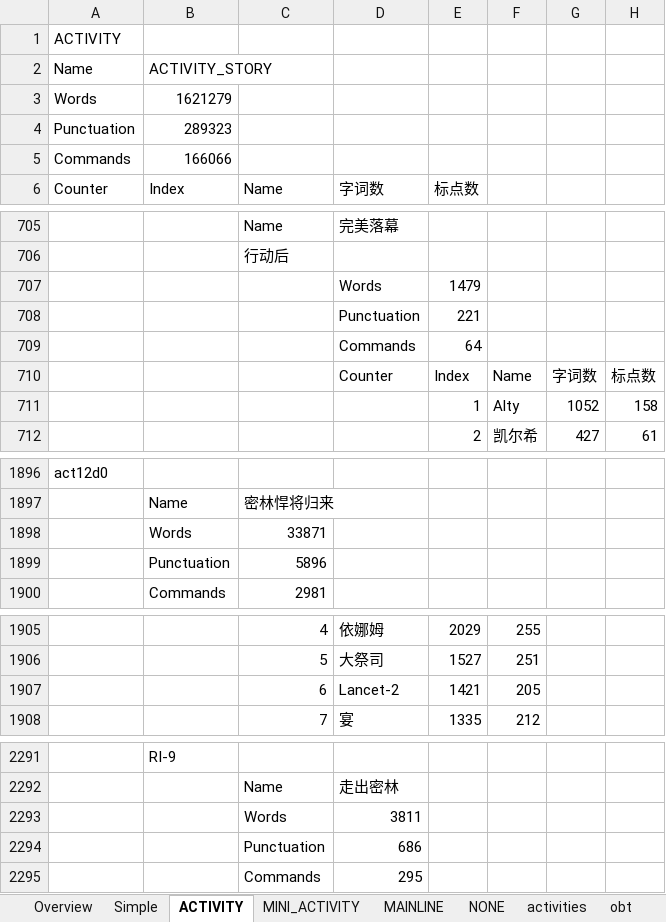
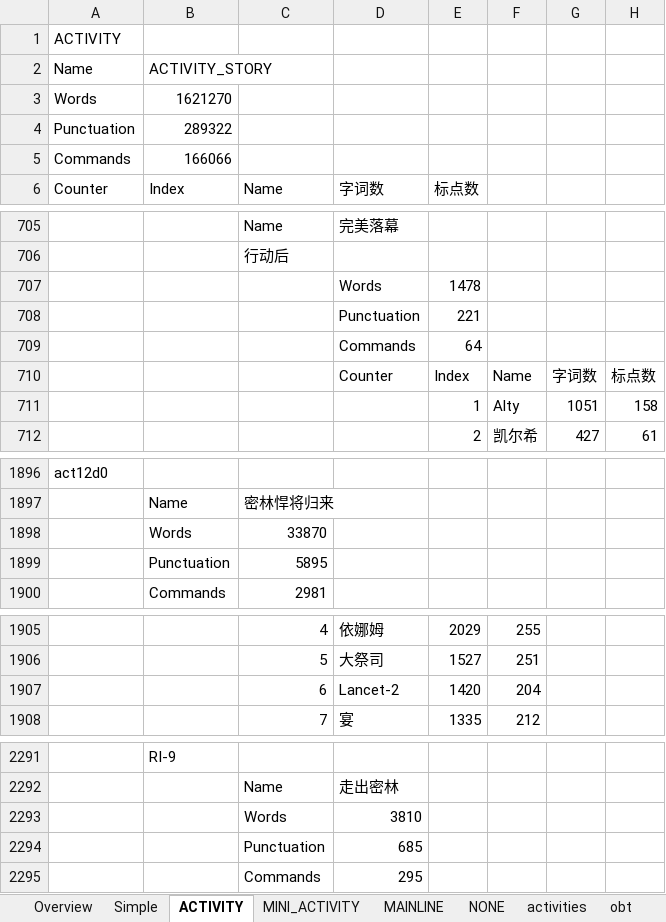
Before and after one commit to lengyanyu258/ArknightsWordCount, an Excel workbook: docs/arknights-word-count.xlsx, sheet ACTIVITY, drawn as a sheet; only a part is shown, gaps mark what is left out; values as stored, in another font and other column widths than the file's, no borders; the diff covers the shown part only; the diff names each change by its address in the sheet, - before the commit and + after, or states it on an @@ line.

```diff
--- a/docs/arknights-word-count.xlsx (sheet ACTIVITY)
+++ b/docs/arknights-word-count.xlsx (sheet ACTIVITY)
-B3: 1621279
+B3: 1621270
-B4: 289323
+B4: 289322
-E707: 1479
+E707: 1478
-G711: 1052
+G711: 1051
-C1898: 33871
+C1898: 33870
-C1899: 5896
+C1899: 5895
-E1907: 1421
+E1907: 1420
-F1907: 205
+F1907: 204
-D2293: 3811
+D2293: 3810
-D2294: 686
+D2294: 685
```
Also changed, not shown: 27 edited cells elsewhere in this sheet, sheet Overview, sheet activities, sheet Simple, sheet MAINLINE, sheet MINI_ACTIVITY, 1 other file.
